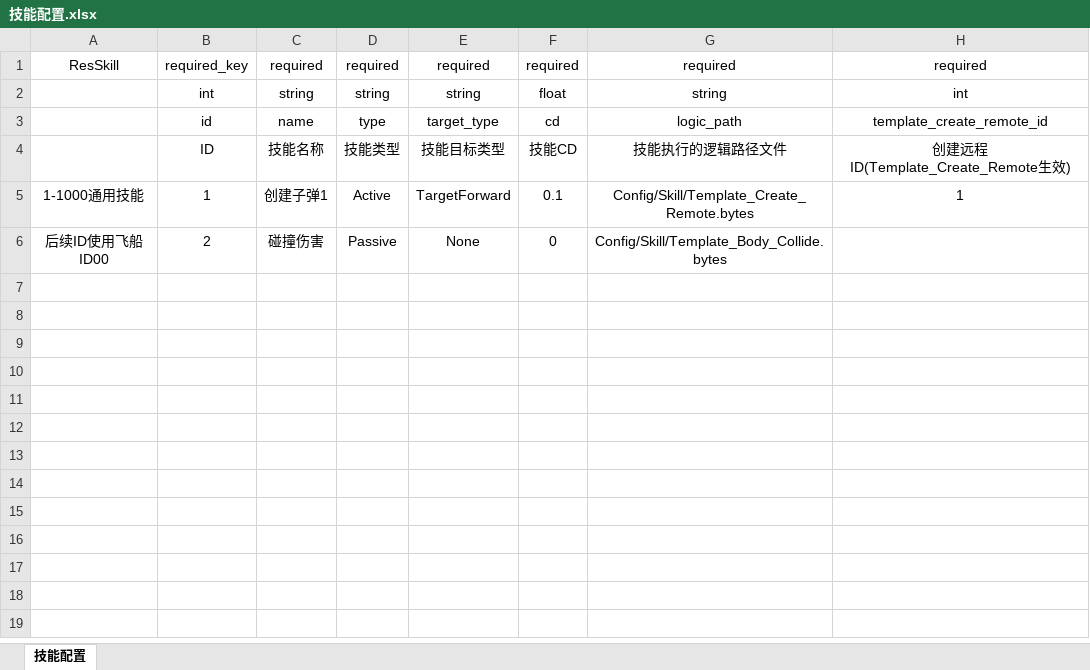
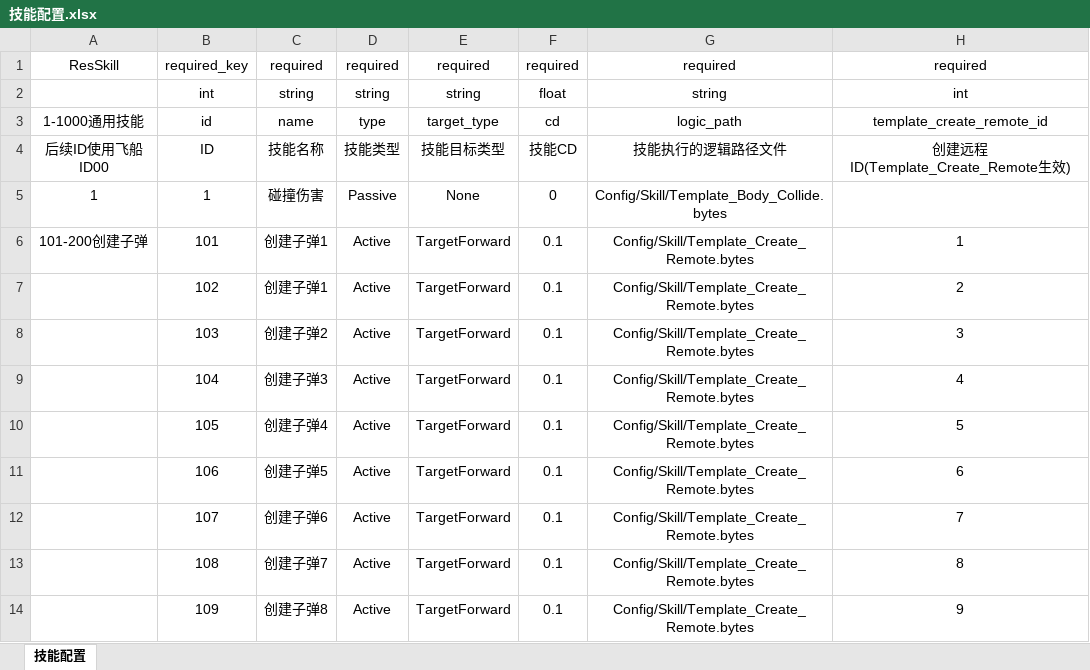
Before and after one commit to 353162889/FrameSync, an Excel workbook: Data/Excel/技能配置.xlsx, sheet 技能配置, drawn as a sheet; values as stored, in another font and other column widths than the file's, no borders; removed rows and columns are numbered as before the commit, all else as after; the diff names each change by its address in the sheet, - before the commit and + after, or states it on an @@ line.

```diff
--- a/Data/Excel/技能配置.xlsx (sheet 技能配置)
+++ b/Data/Excel/技能配置.xlsx (sheet 技能配置)
-A3: (empty)
+A3: 1-1000通用技能
-A4: (empty)
+A4: 后续ID使用飞船ID00
+row 5: 1 | 1 | 碰撞伤害 | Passive | None | 0 | Config/Skill/Template_Body_Collide.bytes
-A6: 1-1000通用技能
+A6: 101-200创建子弹
-B6: 1
+B6: 101
-row 6: 后续ID使用飞船ID00 | 2 | 碰撞伤害 | Passive | None | 0 | Config/Skill/Template_Body_Collide.bytes
+row 7:  | 102 | 创建子弹1 | Active | TargetForward | 0.1 | Config/Skill/Template_Create_Remote.bytes | 2
+row 8:  | 103 | 创建子弹2 | Active | TargetForward | 0.1 | Config/Skill/Template_Create_Remote.bytes | 3
+row 9:  | 104 | 创建子弹3 | Active | TargetForward | 0.1 | Config/Skill/Template_Create_Remote.bytes | 4
+row 10:  | 105 | 创建子弹4 | Active | TargetForward | 0.1 | Config/Skill/Template_Create_Remote.bytes | 5
+row 11:  | 106 | 创建子弹5 | Active | TargetForward | 0.1 | Config/Skill/Template_Create_Remote.bytes | 6
+row 12:  | 107 | 创建子弹6 | Active | TargetForward | 0.1 | Config/Skill/Template_Create_Remote.bytes | 7
+row 13:  | 108 | 创建子弹7 | Active | TargetForward | 0.1 | Config/Skill/Template_Create_Remote.bytes | 8
+row 14:  | 109 | 创建子弹8 | Active | TargetForward | 0.1 | Config/Skill/Template_Create_Remote.bytes | 9
```
Also changed, not shown: Data/Excel/远程配置.xlsx, Data/Excel/音效配置.xlsx, 1 other file.
